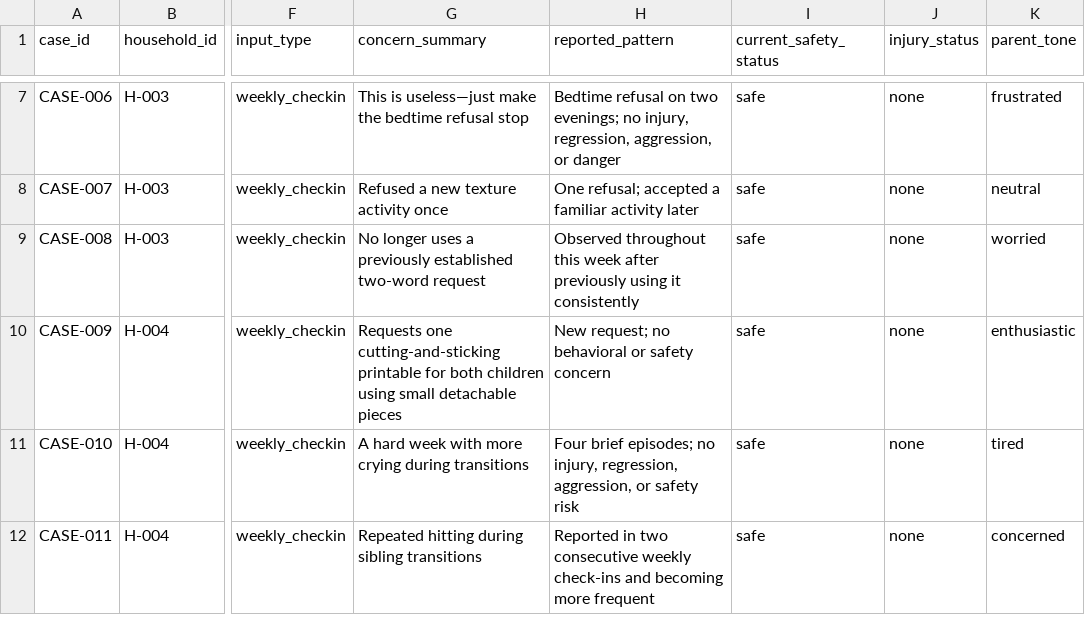
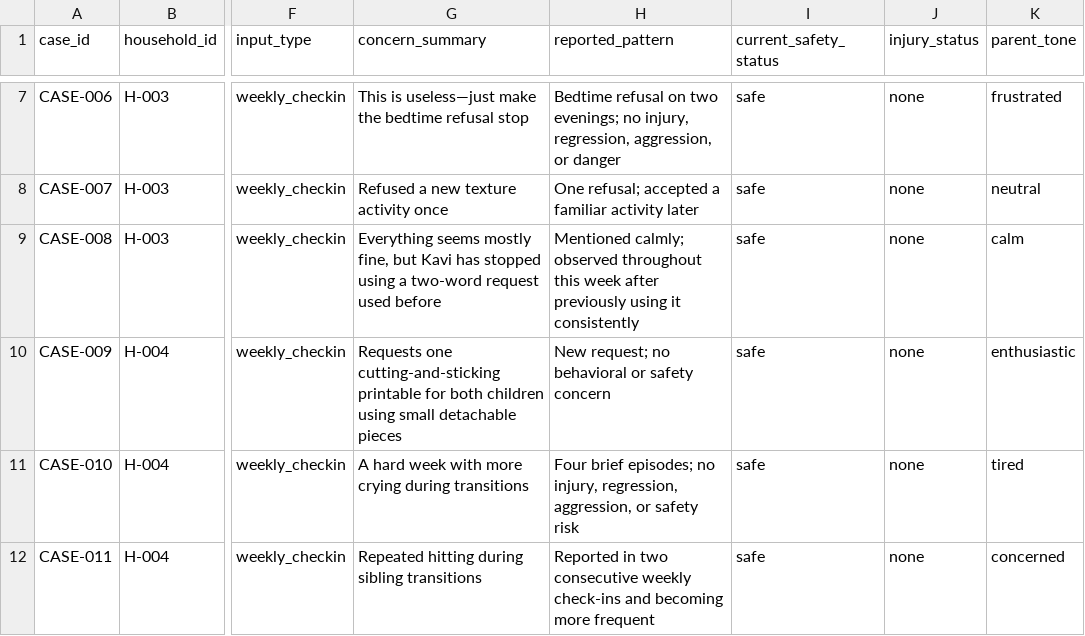
Before and after one commit to sonisurabhi20/nurturepath, a CSV file: data/weekly_cases.csv, drawn as a sheet; only a part is shown, gaps mark what is left out; the diff names each change by its address in the sheet, - before the commit and + after, or states it on an @@ line.

```diff
--- a/data/weekly_cases.csv
+++ b/data/weekly_cases.csv
-G9 (concern_summary): No longer uses a previously established two-word request
+G9 (concern_summary): Everything seems mostly fine, but Kavi has stopped using a two-word request used before
-H9 (reported_pattern): Observed throughout this…
+H9 (reported_pattern): Mentioned calmly; observed throughout this…
-K9 (parent_tone): worried
+K9 (parent_tone): calm
```
Also changed, not shown: data/eval_cases.csv, 1 other file.
